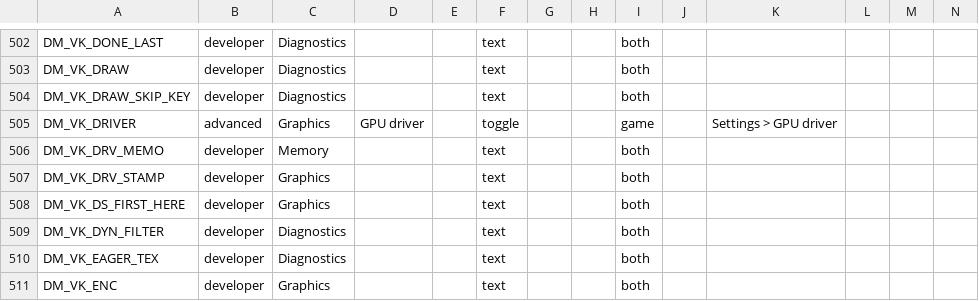
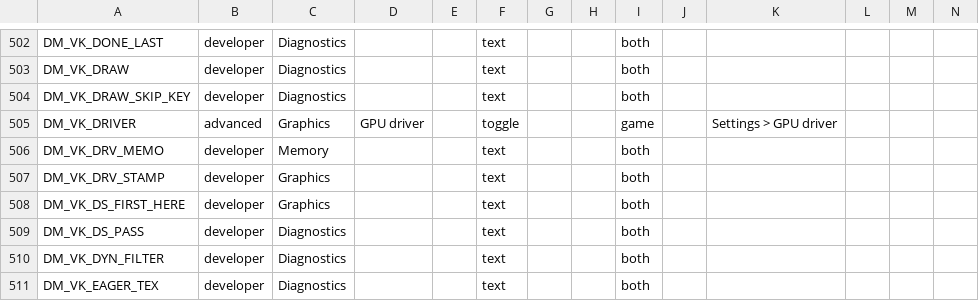
Before and after one commit to Alliance-Sky/peanuts-native, a TSV file: docs/advanced_settings.tsv, drawn as a sheet; only a part is shown, gaps mark what is left out; the shorter side is filled out with more unchanged rows; rows hold the shown columns only; the diff names each change by its address in the sheet, - before the commit and + after, or states it on an @@ line.

```diff
--- a/docs/advanced_settings.tsv
+++ b/docs/advanced_settings.tsv
+row 509: DM_VK_DS_PASS | developer | Diagnostics |  |  | text |  |  | both
```
Also changed, not shown: docs/env_switches.tsv, 7 other files.
